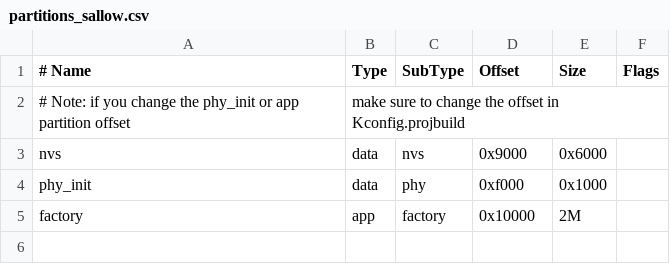
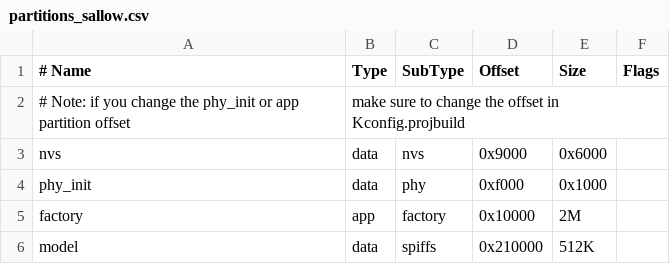
Before and after one commit to toverainc/willow, a CSV file: partitions_sallow.csv, drawn as a sheet; the diff names each change by its address in the sheet, - before the commit and + after, or states it on an @@ line.

Commit message:
partitions: add SPIFFS partition for SR models

```diff
--- a/partitions_sallow.csv
+++ b/partitions_sallow.csv
+row 6: model | data | spiffs | 0x210000 | 512K
```
